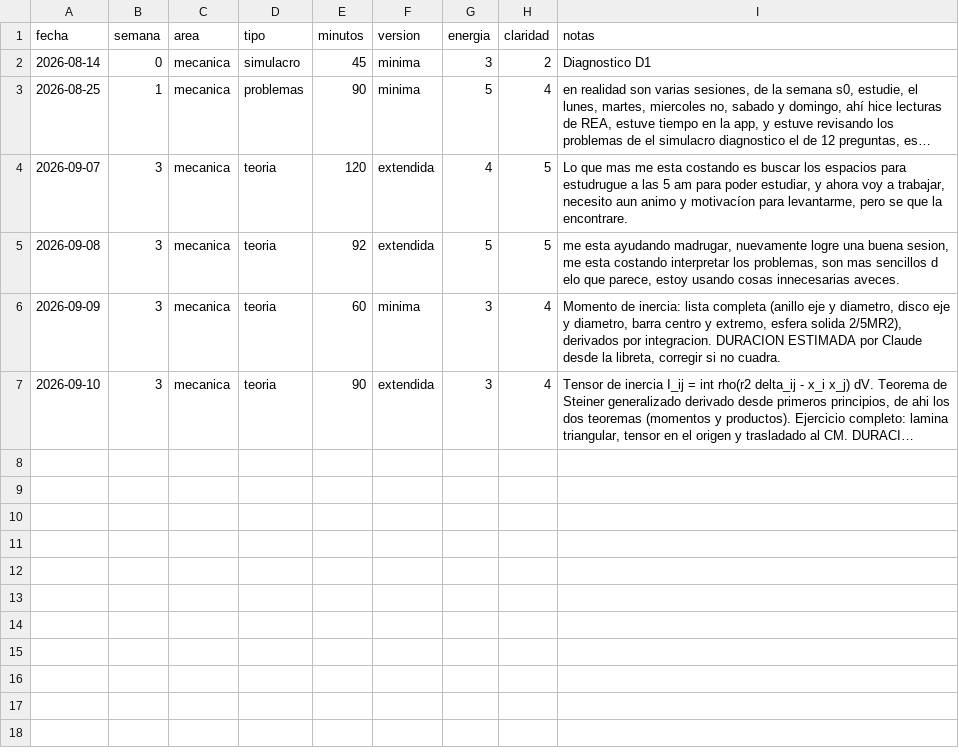
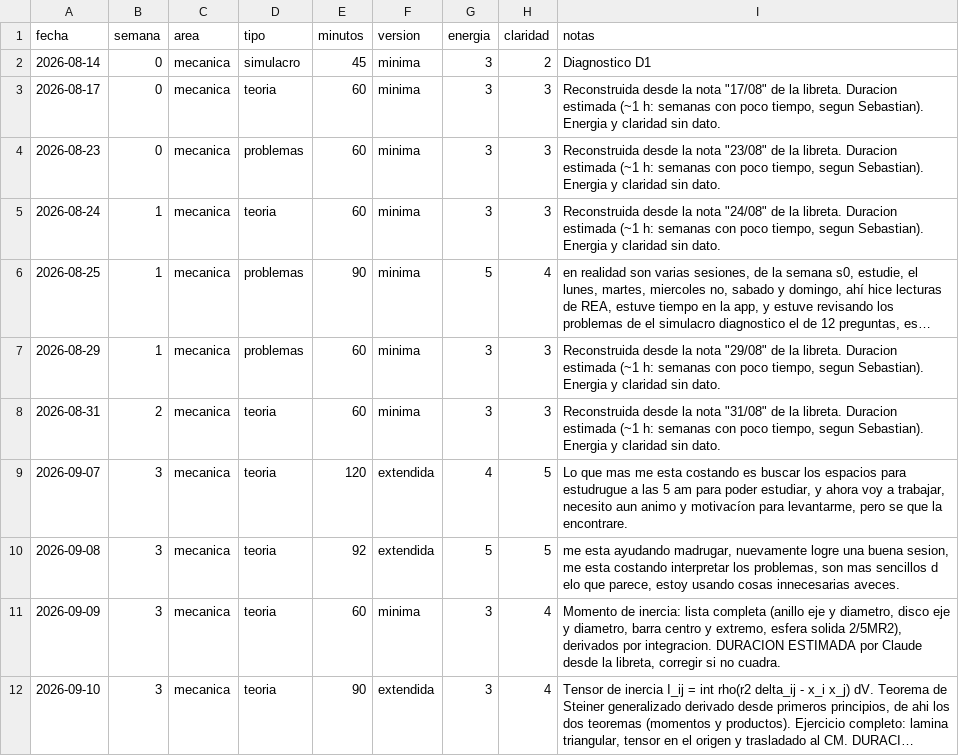
Before and after one commit to Sebrodriguezg/ANDES_APP, a CSV file: 06_SEGUIMIENTO/datos/sesiones.csv, drawn as a sheet; long unchanged cells end in …; the diff names each change by its address in the sheet, - before the commit and + after, or states it on an @@ line.

```diff
--- a/06_SEGUIMIENTO/datos/sesiones.csv
+++ b/06_SEGUIMIENTO/datos/sesiones.csv
+row 3: 2026-08-17 | 0 | mecanica | teoria | 60 | minima | 3 | 3 | Reconstruida desde la nota "17/08" de la libreta. Duracion estimada (~1 h: semanas con poco tiempo, segun Sebastian). Energia y claridad sin dato.
+row 4: 2026-08-23 | 0 | mecanica | problemas | 60 | minima | 3 | 3 | Reconstruida desde la nota "23/08" de la libreta. Duracion estimada (~1 h: semanas con poco tiempo, segun Sebastian). Energia y claridad sin dato.
+row 5: 2026-08-24 | 1 | mecanica | teoria | 60 | minima | 3 | 3 | Reconstruida desde la nota "24/08" de la libreta. Duracion estimada (~1 h: semanas con poco tiempo, segun Sebastian). Energia y claridad sin dato.
+row 7: 2026-08-29 | 1 | mecanica | problemas | 60 | minima | 3 | 3 | Reconstruida desde la nota "29/08" de la libreta. Duracion estimada (~1 h: semanas con poco tiempo, segun Sebastian). Energia y claridad sin dato.
+row 8: 2026-08-31 | 2 | mecanica | teoria | 60 | minima | 3 | 3 | Reconstruida desde la nota "31/08" de la libreta. Duracion estimada (~1 h: semanas con poco tiempo, segun Sebastian). Energia y claridad sin dato.
```
